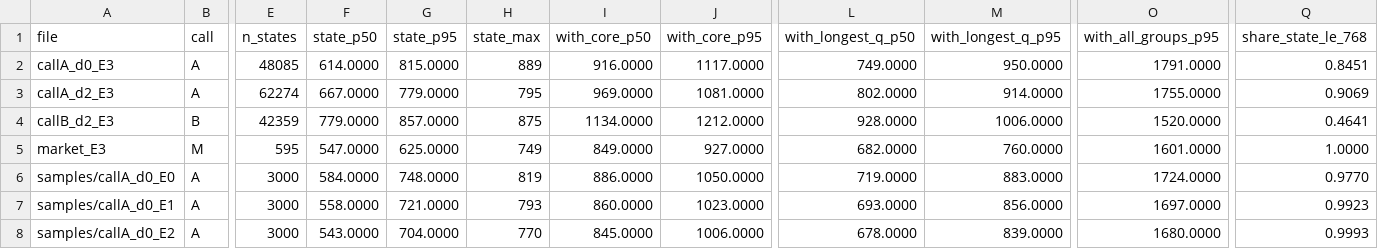
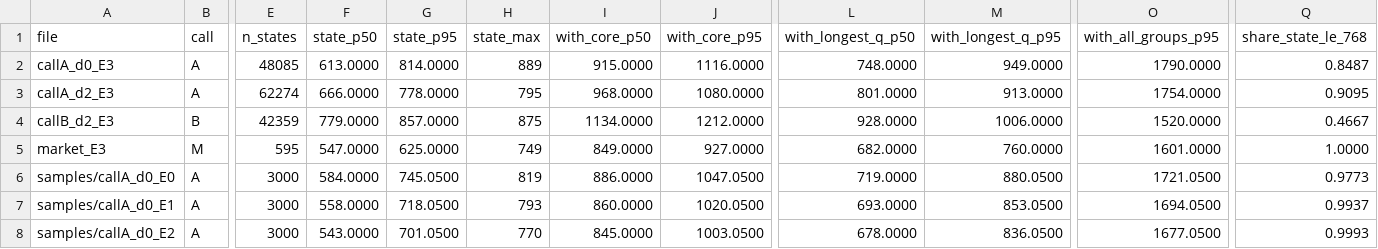
Before and after one commit to AmirDehkordi/NewsAction, a CSV file: artifacts/NA-04/token_stats.csv, drawn as a sheet; only a part is shown, gaps mark what is left out; the diff covers the shown part only; the diff names each change by its address in the sheet, - before the commit and + after, or states it on an @@ line.

```diff
--- a/artifacts/NA-04/token_stats.csv
+++ b/artifacts/NA-04/token_stats.csv
-F2 (state_p50): 614.0000
+F2 (state_p50): 613.0000
-G2 (state_p95): 815.0000
+G2 (state_p95): 814.0000
-I2 (with_core_p50): 916.0000
+I2 (with_core_p50): 915.0000
-J2 (with_core_p95): 1117.0000
+J2 (with_core_p95): 1116.0000
-L2 (with_longest_q_p50): 749.0000
+L2 (with_longest_q_p50): 748.0000
-M2 (with_longest_q_p95): 950.0000
+M2 (with_longest_q_p95): 949.0000
-O2 (with_all_groups_p95): 1791.0000
+O2 (with_all_groups_p95): 1790.0000
-Q2 (share_state_le_768): 0.8451
+Q2 (share_state_le_768): 0.8487
-F3 (state_p50): 667.0000
+F3 (state_p50): 666.0000
-G3 (state_p95): 779.0000
+G3 (state_p95): 778.0000
-I3 (with_core_p50): 969.0000
+I3 (with_core_p50): 968.0000
-J3 (with_core_p95): 1081.0000
+J3 (with_core_p95): 1080.0000
-L3 (with_longest_q_p50): 802.0000
+L3 (with_longest_q_p50): 801.0000
-M3 (with_longest_q_p95): 914.0000
+M3 (with_longest_q_p95): 913.0000
-O3 (with_all_groups_p95): 1755.0000
+O3 (with_all_groups_p95): 1754.0000
-Q3 (share_state_le_768): 0.9069
+Q3 (share_state_le_768): 0.9095
-Q4 (share_state_le_768): 0.4641
+Q4 (share_state_le_768): 0.4667
-G6 (state_p95): 748.0000
+G6 (state_p95): 745.0500
-J6 (with_core_p95): 1050.0000
+J6 (with_core_p95): 1047.0500
-M6 (with_longest_q_p95): 883.0000
+M6 (with_longest_q_p95): 880.0500
-O6 (with_all_groups_p95): 1724.0000
+O6 (with_all_groups_p95): 1721.0500
-Q6 (share_state_le_768): 0.9770
+Q6 (share_state_le_768): 0.9773
-G7 (state_p95): 721.0000
+G7 (state_p95): 718.0500
-J7 (with_core_p95): 1023.0000
+J7 (with_core_p95): 1020.0500
-M7 (with_longest_q_p95): 856.0000
+M7 (with_longest_q_p95): 853.0500
-O7 (with_all_groups_p95): 1697.0000
+O7 (with_all_groups_p95): 1694.0500
-Q7 (share_state_le_768): 0.9923
+Q7 (share_state_le_768): 0.9937
-G8 (state_p95): 704.0000
+G8 (state_p95): 701.0500
-J8 (with_core_p95): 1006.0000
+J8 (with_core_p95): 1003.0500
-M8 (with_longest_q_p95): 839.0000
+M8 (with_longest_q_p95): 836.0500
-O8 (with_all_groups_p95): 1680.0000
+O8 (with_all_groups_p95): 1677.0500
```
Also changed, not shown: 23 edited cells elsewhere in this file, 7 other files.
